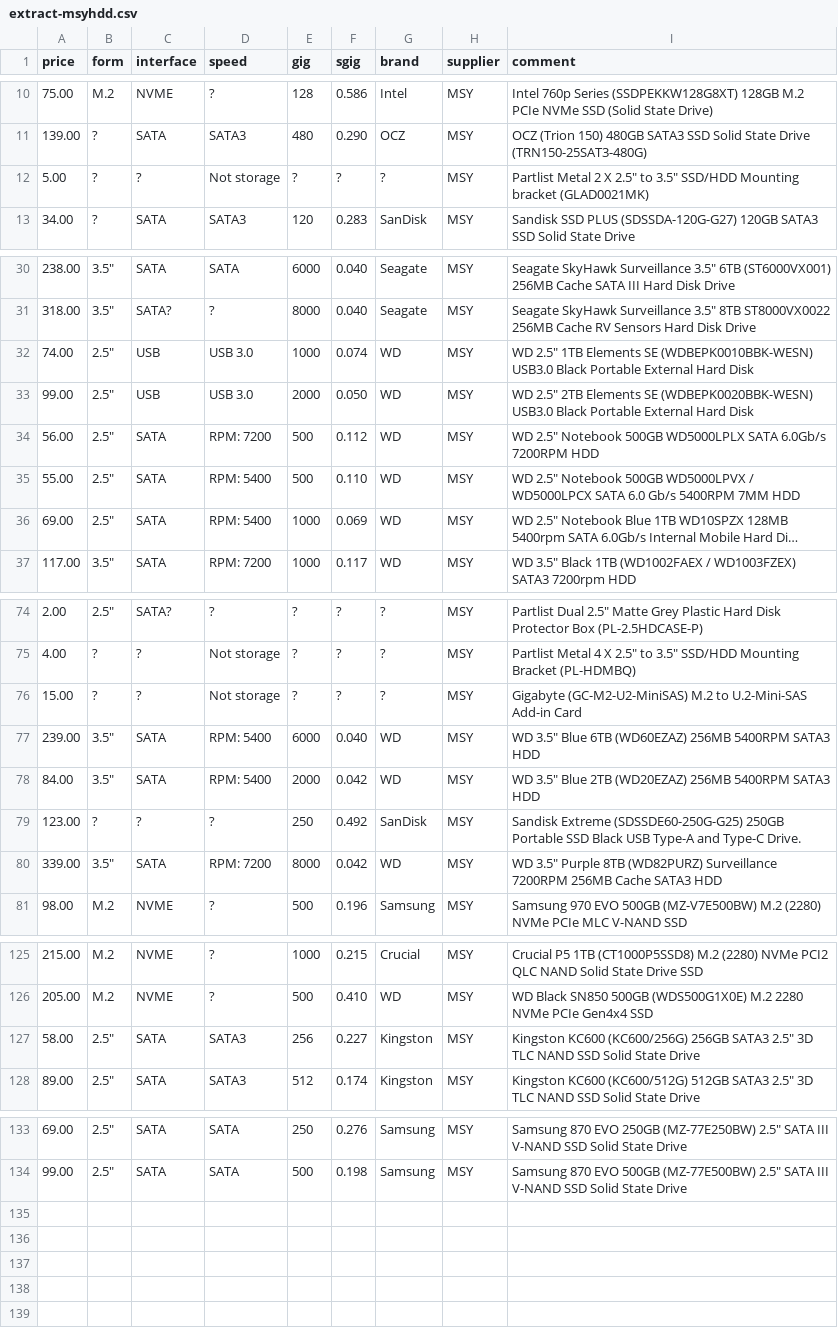
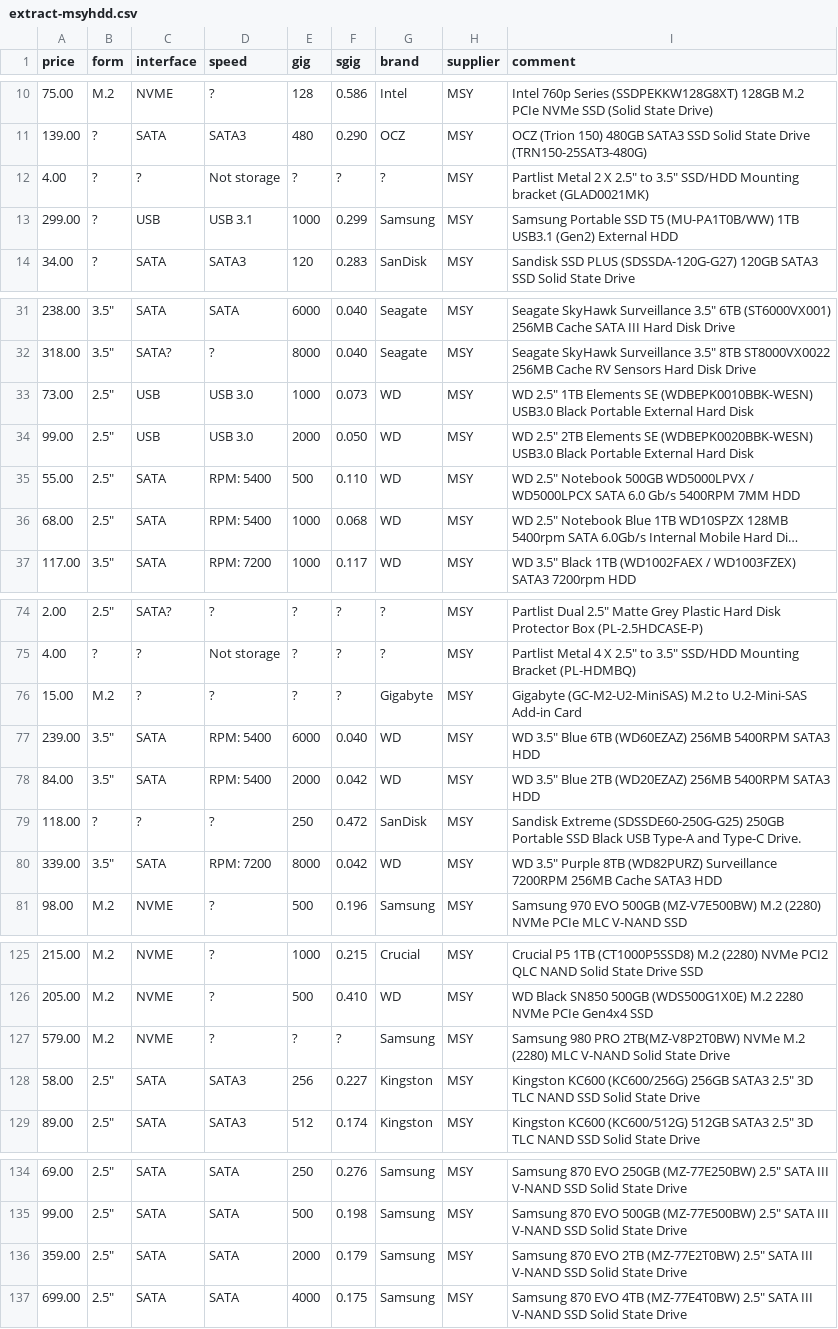
Before and after one commit to hamishcoleman/scrape-storage-prices, a CSV file: extract-msyhdd.csv, drawn as a sheet; only a part is shown, gaps mark what is left out; long unchanged cells end in …; removed rows and columns are numbered as before the commit, all else as after; the diff covers the shown part only; the diff names each change by its address in the sheet, - before the commit and + after, or states it on an @@ line.

```diff
--- a/extract-msyhdd.csv
+++ b/extract-msyhdd.csv
-A12 (price): 5.00
+A12 (price): 4.00
+row 13: 299.00 | ? | USB | USB 3.1 | 1000 | 0.299 | Samsung | MSY | Samsung Portable SSD T5 (MU-PA1T0B/WW) 1TB USB3.1 (Gen2) External HDD
-A33 (price): 74.00
+A33 (price): 73.00
-F33 (sgig): 0.074
+F33 (sgig): 0.073
-row 34: 56.00 | 2.5" | SATA | RPM: 7200 | 500 | 0.112 | WD | MSY | WD 2.5" Notebook 500GB WD5000LPLX SATA 6.0Gb/s 7200RPM HDD
-A36 (price): 69.00
+A36 (price): 68.00
-F36 (sgig): 0.069
+F36 (sgig): 0.068
-B76 (form): ?
+B76 (form): M.2
-D76 (speed): Not storage
+D76 (speed): ?
-G76 (brand): ?
+G76 (brand): Gigabyte
-A79 (price): 123.00
+A79 (price): 118.00
-F79 (sgig): 0.492
+F79 (sgig): 0.472
+row 127: 579.00 | M.2 | NVME | ? | ? | ? | Samsung | MSY | Samsung 980 PRO 2TB(MZ-V8P2T0BW) NVMe M.2 (2280) MLC V-NAND Solid State Drive
+row 136: 359.00 | 2.5" | SATA | SATA | 2000 | 0.179 | Samsung | MSY | Samsung 870 EVO 2TB (MZ-77E2T0BW) 2.5" SATA III V-NAND SSD Solid State Drive
+row 137: 699.00 | 2.5" | SATA | SATA | 4000 | 0.175 | Samsung | MSY | Samsung 870 EVO 4TB (MZ-77E4T0BW) 2.5" SATA III V-NAND SSD Solid State Drive
```
Also changed, not shown: 6 edited cells elsewhere in this file, extract-cplstorage.csv, 28 other files.
